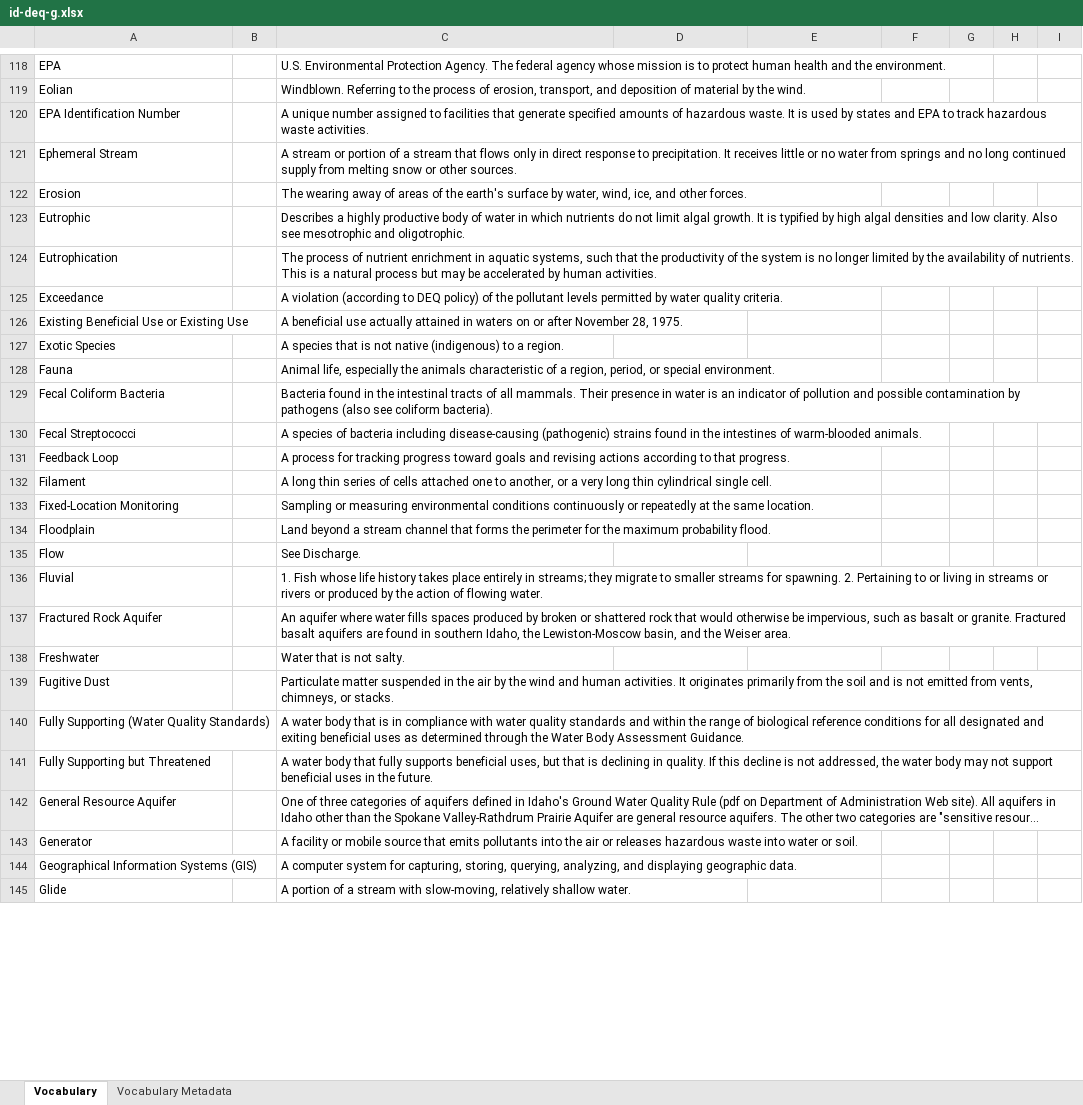
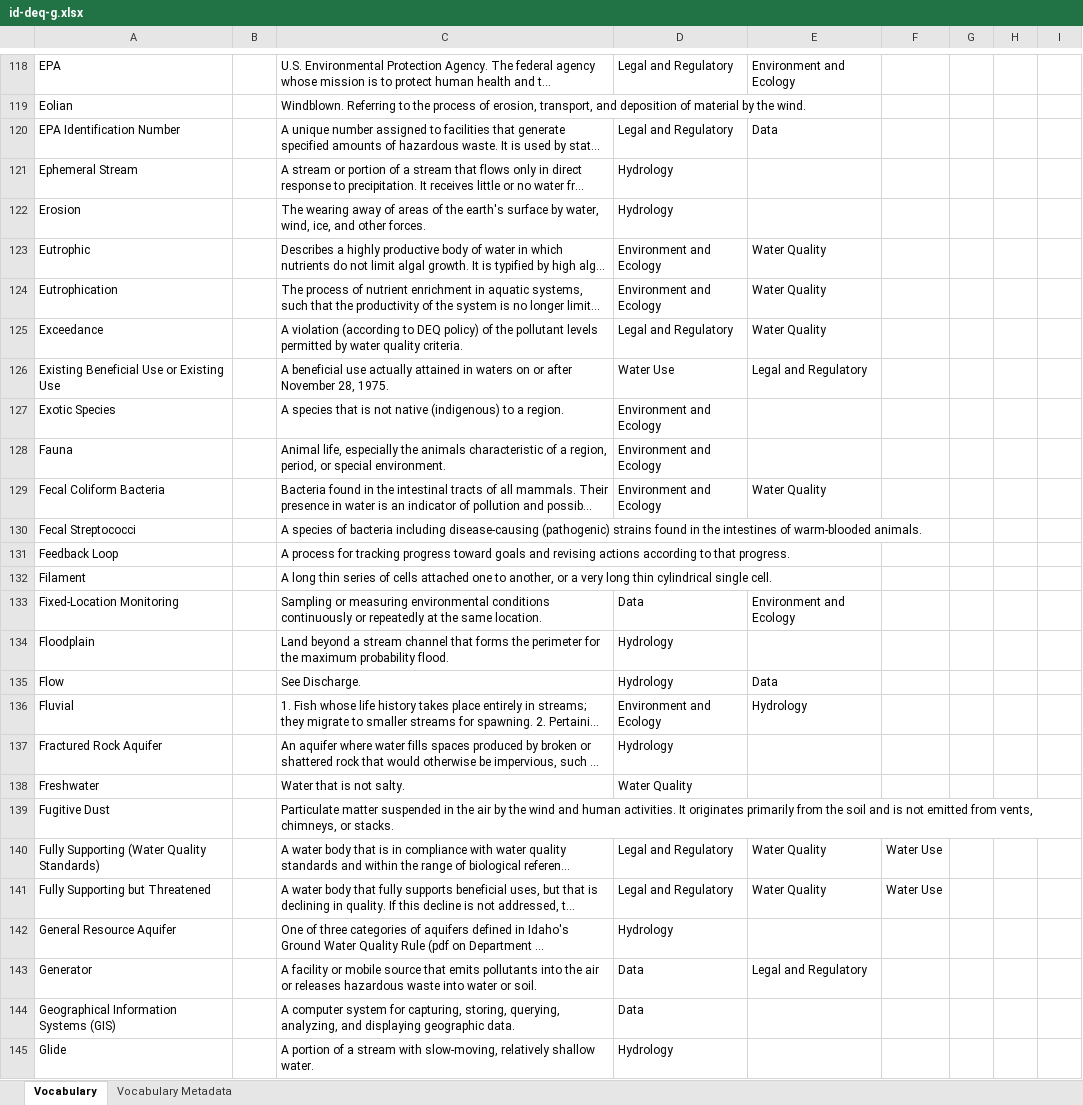
Before and after one commit to internetofwater/Glossary, an Excel workbook: Vocabularies/ID/id-deq-g.xlsx, sheet Vocabulary, drawn as a sheet; only a part is shown, gaps mark what is left out; long unchanged cells end in …; values as stored, in another font and other column widths than the file's, no cell formats; the diff covers the shown part only; the diff names each change by its address in the sheet, - before the commit and + after, or states it on an @@ line.

```diff
--- a/Vocabularies/ID/id-deq-g.xlsx (sheet Vocabulary)
+++ b/Vocabularies/ID/id-deq-g.xlsx (sheet Vocabulary)
-D118: (empty)
+D118: Legal and Regulatory
-E118: (empty)
+E118: Environment and Ecology
-D120: (empty)
+D120: Legal and Regulatory
-E120: (empty)
+E120: Data
-D121:D122: (empty)
+D121:D122: Hydrology
-D123:D124: (empty)
+D123:D124: Environment and Ecology
-E123:E125: (empty)
+E123:E125: Water Quality
-D125: (empty)
+D125: Legal and Regulatory
-D126: (empty)
+D126: Water Use
-E126: (empty)
+E126: Legal and Regulatory
-D127:D129: (empty)
+D127:D129: Environment and Ecology
-E129: (empty)
+E129: Water Quality
-D133: (empty)
+D133: Data
-E133: (empty)
+E133: Environment and Ecology
-D134:D135: (empty)
+D134:D135: Hydrology
-E135: (empty)
+E135: Data
-D136: (empty)
+D136: Environment and Ecology
-E136: (empty)
+E136: Hydrology
-D137: (empty)
+D137: Hydrology
-D138: (empty)
+D138: Water Quality
-D140:D141: (empty)
+D140:D141: Legal and Regulatory
-E140:E141: (empty)
+E140:E141: Water Quality
-F140:F141: (empty)
+F140:F141: Water Use
-D142: (empty)
+D142: Hydrology
-D143:D144: (empty)
+D143:D144: Data
-E143: (empty)
+E143: Legal and Regulatory
-D145: (empty)
+D145: Hydrology
```
Also changed, not shown: 1 added row, 1 removed row and 243 edited cells elsewhere in this sheet, cell formats.
